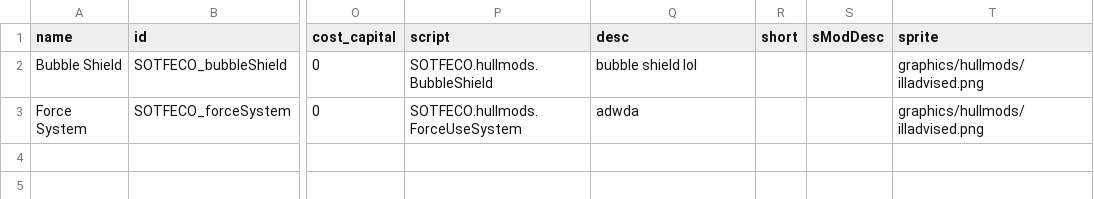
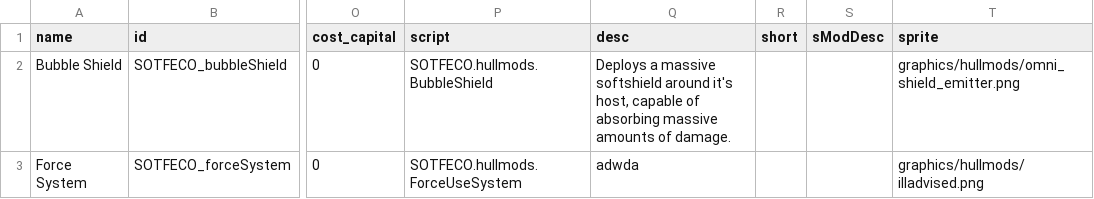
Before and after one commit to nikothedude/SOTFECO, a CSV file: data/hullmods/hull_mods.csv, drawn as a sheet; only a part is shown, gaps mark what is left out; the diff names each change by its address in the sheet, - before the commit and + after, or states it on an @@ line.

```diff
--- a/data/hullmods/hull_mods.csv
+++ b/data/hullmods/hull_mods.csv
-Q2 (desc): bubble shield lol
+Q2 (desc): Deploys a massive softshield around it's host, capable of absorbing massive amounts of damage.
-T2 (sprite): graphics/hullmods/illadvised.png
+T2 (sprite): graphics/hullmods/omni_shield_emitter.png
```
Also changed, not shown: data/shipsystems/ship_systems.csv, 13 other files.
